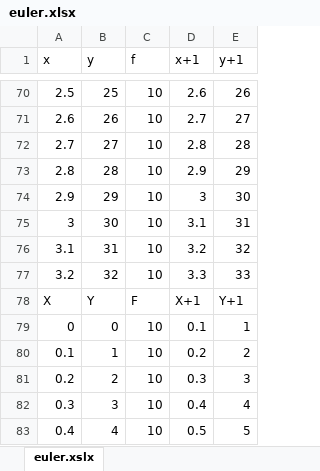
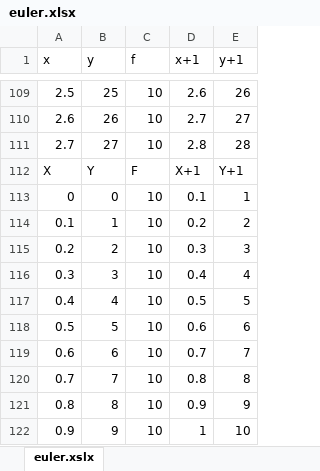
Before and after one commit to nicocastx/TPSSIM, an Excel workbook: TP5/euler.xlsx, sheet euler.xslx, drawn as a sheet; only a part is shown, gaps mark what is left out; the shorter side is filled out with more unchanged rows; values as stored, in another font and other column widths than the file's, no borders; removed rows and columns are numbered as before the commit, all else as after; the diff covers the shown part only; the diff names each change by its address in the sheet, - before the commit and + after, or states it on an @@ line.

```diff
--- a/TP5/euler.xlsx (sheet euler.xslx)
+++ b/TP5/euler.xlsx (sheet euler.xslx)
-row 73: 2.8 | 28 | 10 | 2.9 | 29
-row 74: 2.9 | 29 | 10 | 3 | 30
-row 75: 3 | 30 | 10 | 3.1 | 31
-row 76: 3.1 | 31 | 10 | 3.2 | 32
-row 77: 3.2 | 32 | 10 | 3.3 | 33
```
Also changed, not shown: 51 removed rows and 57 moved rows elsewhere in this sheet, 2 other files.
